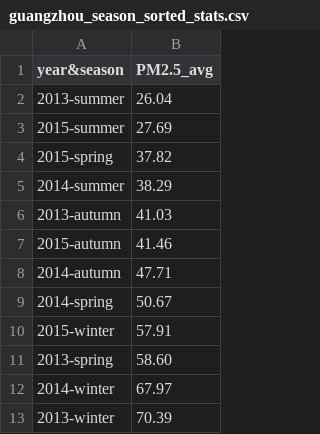
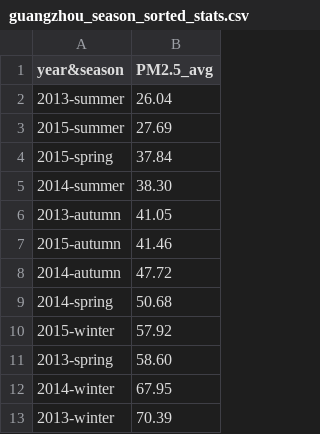
Before and after one commit to HanaTree/data-analysis-python, a CSV file: PM2.5_City_in_China/output/guangzhou_season_sorted_stats.csv, drawn as a sheet.

```diff
--- a/PM2.5_City_in_China/output/guangzhou_season_sorted_stats.csv
+++ b/PM2.5_City_in_China/output/guangzhou_season_sorted_stats.csv
@@ -3,11 +3,11 @@ year&season,PM2.5_avg
 2015-summer,27.69
-2015-spring,37.82
-2014-summer,38.29
-2013-autumn,41.03
+2015-spring,37.84
+2014-summer,38.30
+2013-autumn,41.05
 2015-autumn,41.46
-2014-autumn,47.71
-2014-spring,50.67
-2015-winter,57.91
+2014-autumn,47.72
+2014-spring,50.68
+2015-winter,57.92
 2013-spring,58.60
-2014-winter,67.97
+2014-winter,67.95
 2013-winter,70.39
```
Also changed, not shown: PM2.5_City_in_China/output/beijing_month_stats.csv, PM2.5_City_in_China/output/beijing_season_sorted_stats.csv, 11 other files.
